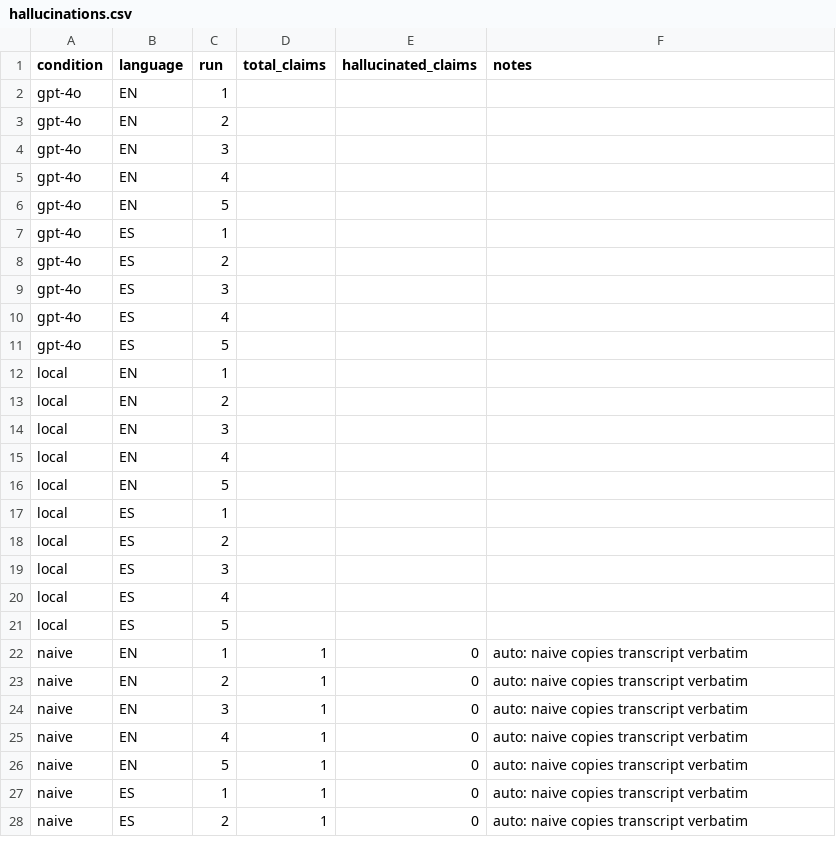
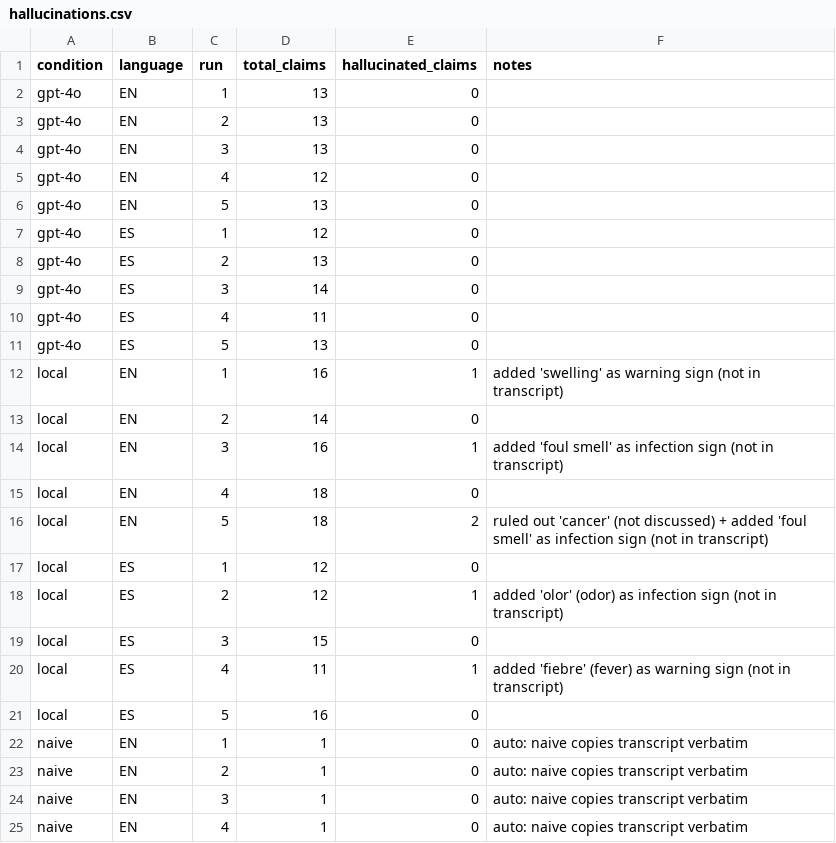
Before and after one commit to AIR-Research-Group-UCLM/mrp-5g-session-processor, a CSV file: scripts/benchmark/T5/hallucinations.csv, drawn as a sheet; only a part is shown; the shorter side is filled out with more unchanged rows.

Commit message:
feat(T5): fill hallucinations.csv from manual review
20 non-naive runs reviewed. gpt-4o has 0 hallucinations across both
languages. gpt-oss has 5 hallucinated claims across 10 runs — mostly
inventing warning signs (swelling, foul smell, fever) or ruling out
conditions that were never discussed (cancer). Rerun picks up the
numbers and adds a hallucinations column with 95% CI.

Also drops build_review.py — it was only needed to scaffold this
one-off review; everything persists in the CSV now.

```diff
--- a/scripts/benchmark/T5/hallucinations.csv
+++ b/scripts/benchmark/T5/hallucinations.csv
@@ -1,22 +1,22 @@
 condition,language,run,total_claims,hallucinated_claims,notes
-gpt-4o,EN,1,,,
-gpt-4o,EN,2,,,
-gpt-4o,EN,3,,,
-gpt-4o,EN,4,,,
-gpt-4o,EN,5,,,
-gpt-4o,ES,1,,,
-gpt-4o,ES,2,,,
-gpt-4o,ES,3,,,
-gpt-4o,ES,4,,,
-gpt-4o,ES,5,,,
-local,EN,1,,,
-local,EN,2,,,
-local,EN,3,,,
-local,EN,4,,,
-local,EN,5,,,
-local,ES,1,,,
-local,ES,2,,,
-local,ES,3,,,
-local,ES,4,,,
-local,ES,5,,,
+gpt-4o,EN,1,13,0,
+gpt-4o,EN,2,13,0,
+gpt-4o,EN,3,13,0,
+gpt-4o,EN,4,12,0,
+gpt-4o,EN,5,13,0,
+gpt-4o,ES,1,12,0,
+gpt-4o,ES,2,13,0,
+gpt-4o,ES,3,14,0,
+gpt-4o,ES,4,11,0,
+gpt-4o,ES,5,13,0,
+local,EN,1,16,1,added 'swelling' as warning sign (not in transcript)
+local,EN,2,14,0,
+local,EN,3,16,1,added 'foul smell' as infection sign (not in transcript)
+local,EN,4,18,0,
+local,EN,5,18,2,ruled out 'cancer' (not discussed) + added 'foul smell' as infection sign (not in transcript)
+local,ES,1,12,0,
+local,ES,2,12,1,added 'olor' (odor) as infection sign (not in transcript)
+local,ES,3,15,0,
+local,ES,4,11,1,added 'fiebre' (fever) as warning sign (not in transcript)
+local,ES,5,16,0,
 naive,EN,1,1,0,auto: naive copies transcript verbatim
```
Also changed, not shown: 3 other files.
